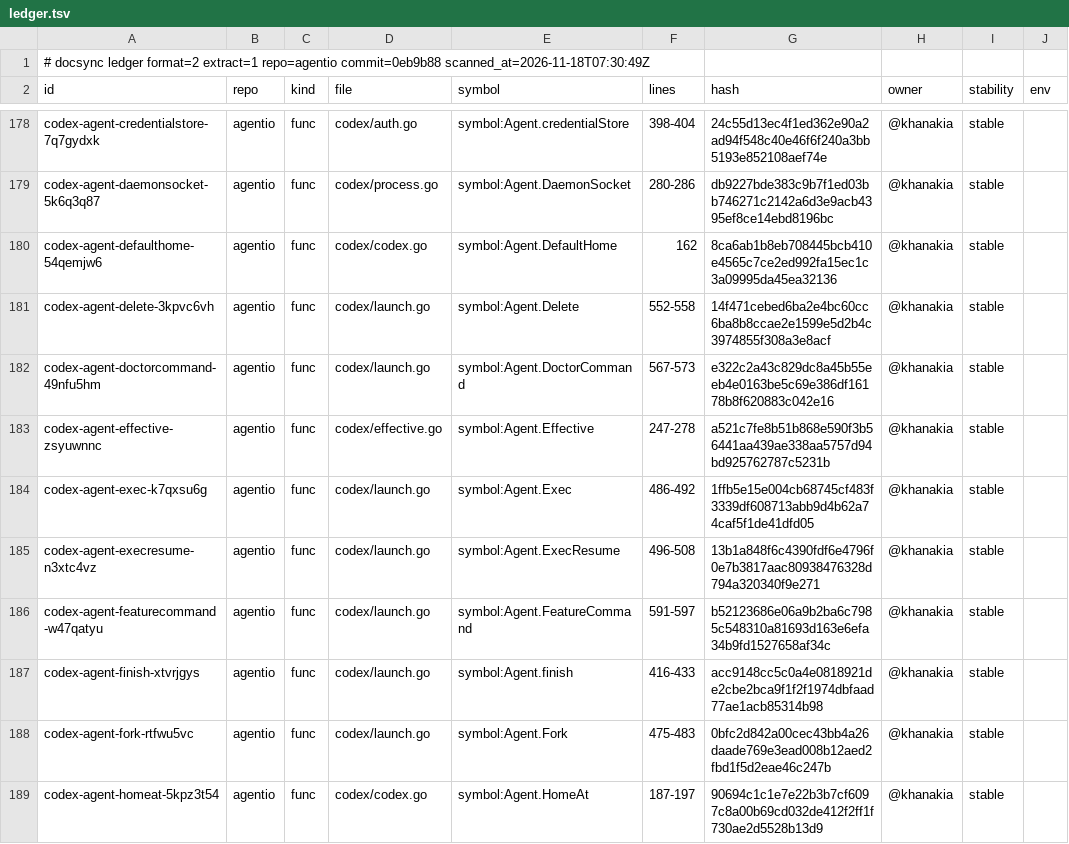
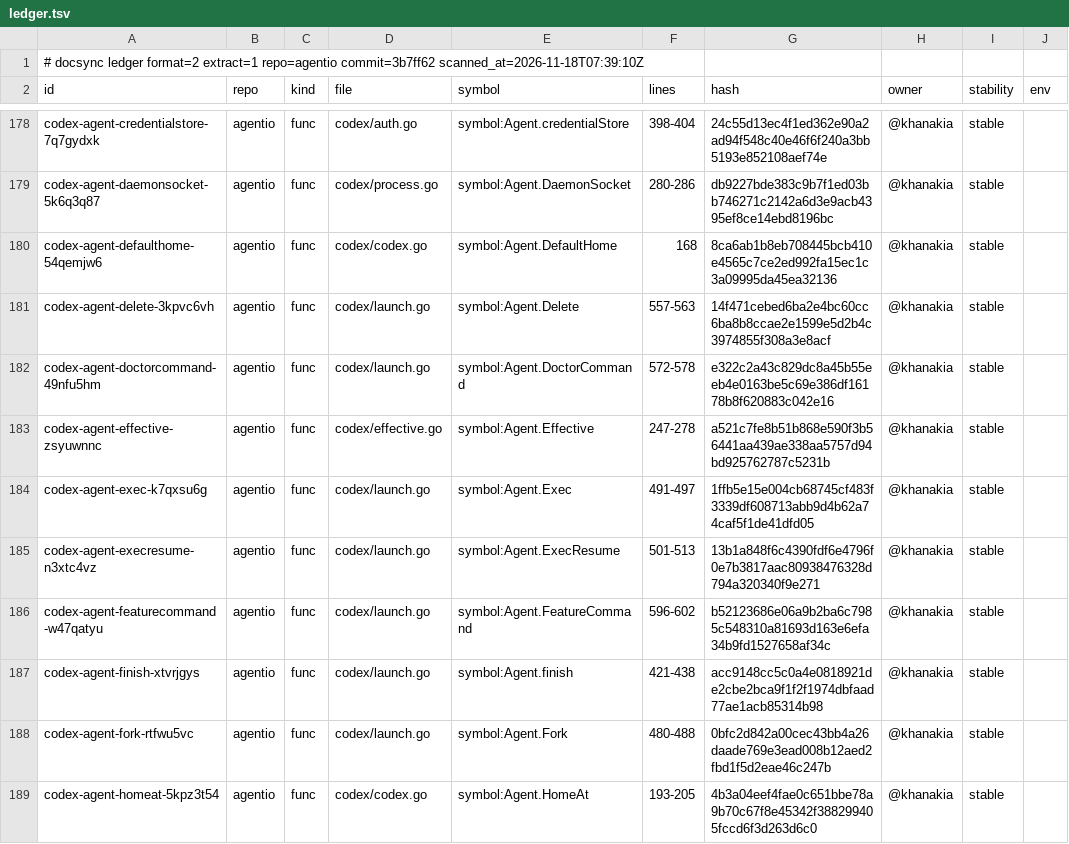
Before and after one commit to ubgo/agentio, a TSV file: .ds/ledger.tsv, drawn as a sheet; only a part is shown, gaps mark what is left out; the diff covers the shown part only; the diff names each change by its address in the sheet, - before the commit and + after, or states it on an @@ line.

```diff
--- a/.ds/ledger.tsv
+++ b/.ds/ledger.tsv
-A1 (id): …extract=1 repo=agentio commit=0eb9b88 scanned_at=2026-11-18T07:30:49Z
+A1 (id): …extract=1 repo=agentio commit=3b7ff62 scanned_at=2026-11-18T07:39:10Z
-F180 (lines): 162
+F180 (lines): 168
-F181 (lines): 552-558
+F181 (lines): 557-563
-F182 (lines): 567-573
+F182 (lines): 572-578
-F184 (lines): 486-492
+F184 (lines): 491-497
-F185 (lines): 496-508
+F185 (lines): 501-513
-F186 (lines): 591-597
+F186 (lines): 596-602
-F187 (lines): 416-433
+F187 (lines): 421-438
-F188 (lines): 475-483
+F188 (lines): 480-488
-F189 (lines): 187-197
+F189 (lines): 193-205
-G189 (hash): 90694c1c1e7e22b3b7cf6097c8a00b69cd032de412f2ff1f730ae2d5528b13d9
+G189 (hash): 4b3a04eef4fae0c651bbe78a9b70c67f8e45342f388299405fccd6f3d263d6c0
```
Also changed, not shown: 2 added rows and 71 edited cells elsewhere in this file, .ds/refs.tsv, 32 other files.
